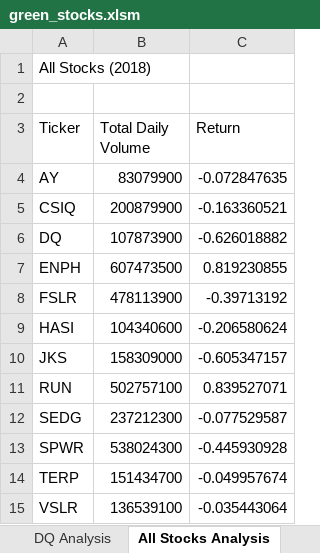
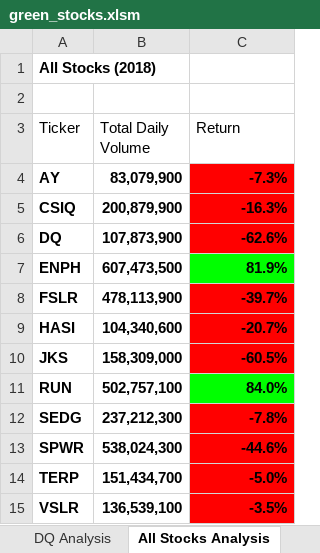
Before and after one commit to dwlscott/Stock_Analysis, an Excel workbook: green_stocks.xlsm, sheet All Stocks Analysis, drawn as a sheet; values as stored, in another font and other column widths than the file's, no borders; the diff names each change by its address in the sheet, - before the commit and + after, or states it on an @@ line.

Commit message:
Add files via upload

```diff
--- a/green_stocks.xlsm (sheet All Stocks Analysis)
+++ b/green_stocks.xlsm (sheet All Stocks Analysis)
-A1 bold: off
+A1 bold: on
-A4:C15 bold: off
+A4:C15 bold: on
-B4 (Total Daily Volume): 83079900
+B4 (Total Daily Volume): 83,079,900
-C4 (Return): -0.072847635
+C4 (Return): -7.3%
-C4:C6 fill: none
+C4:C6 fill: #FF0000
-B5 (Total Daily Volume): 200879900
+B5 (Total Daily Volume): 200,879,900
-C5 (Return): -0.163360521
+C5 (Return): -16.3%
-B6 (Total Daily Volume): 107873900
+B6 (Total Daily Volume): 107,873,900
-C6 (Return): -0.626018882
+C6 (Return): -62.6%
-B7 (Total Daily Volume): 607473500
+B7 (Total Daily Volume): 607,473,500
-C7 (Return): 0.819230855
+C7 (Return): 81.9%
-C7 fill: none
+C7 fill: #00FF00
-B8 (Total Daily Volume): 478113900
+B8 (Total Daily Volume): 478,113,900
-C8 (Return): -0.39713192
+C8 (Return): -39.7%
-C8:C10 fill: none
+C8:C10 fill: #FF0000
-B9 (Total Daily Volume): 104340600
+B9 (Total Daily Volume): 104,340,600
-C9 (Return): -0.206580624
+C9 (Return): -20.7%
-B10 (Total Daily Volume): 158309000
+B10 (Total Daily Volume): 158,309,000
-C10 (Return): -0.605347157
+C10 (Return): -60.5%
-B11 (Total Daily Volume): 502757100
+B11 (Total Daily Volume): 502,757,100
-C11 (Return): 0.839527071
+C11 (Return): 84.0%
-C11 fill: none
+C11 fill: #00FF00
-B12 (Total Daily Volume): 237212300
+B12 (Total Daily Volume): 237,212,300
-C12 (Return): -0.077529587
+C12 (Return): -7.8%
-C12:C15 fill: none
+C12:C15 fill: #FF0000
-B13 (Total Daily Volume): 538024300
+B13 (Total Daily Volume): 538,024,300
-C13 (Return): -0.445930928
+C13 (Return): -44.6%
-B14 (Total Daily Volume): 151434700
+B14 (Total Daily Volume): 151,434,700
-C14 (Return): -0.049957674
+C14 (Return): -5.0%
-B15 (Total Daily Volume): 136539100
+B15 (Total Daily Volume): 136,539,100
-C15 (Return): -0.035443064
+C15 (Return): -3.5%
```
